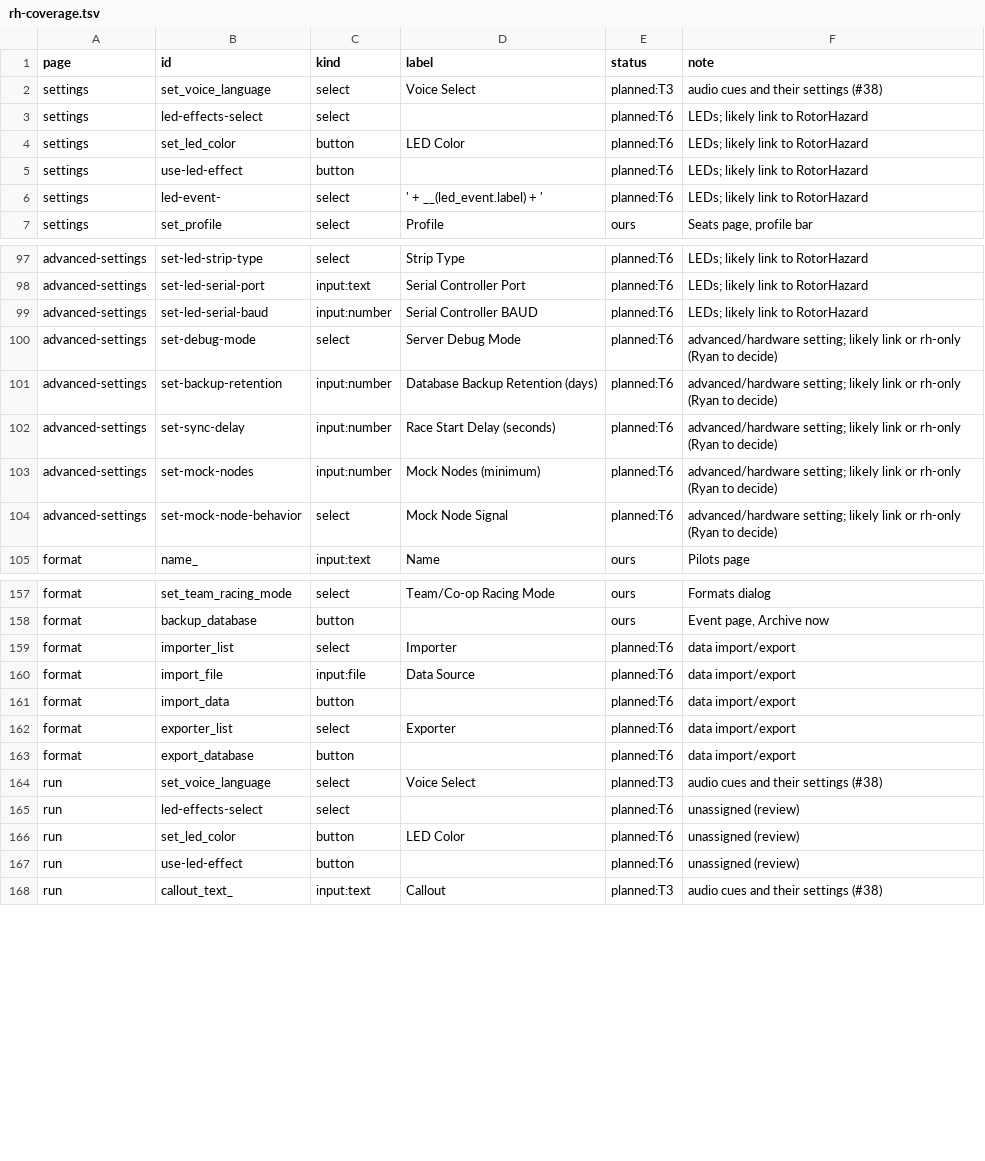
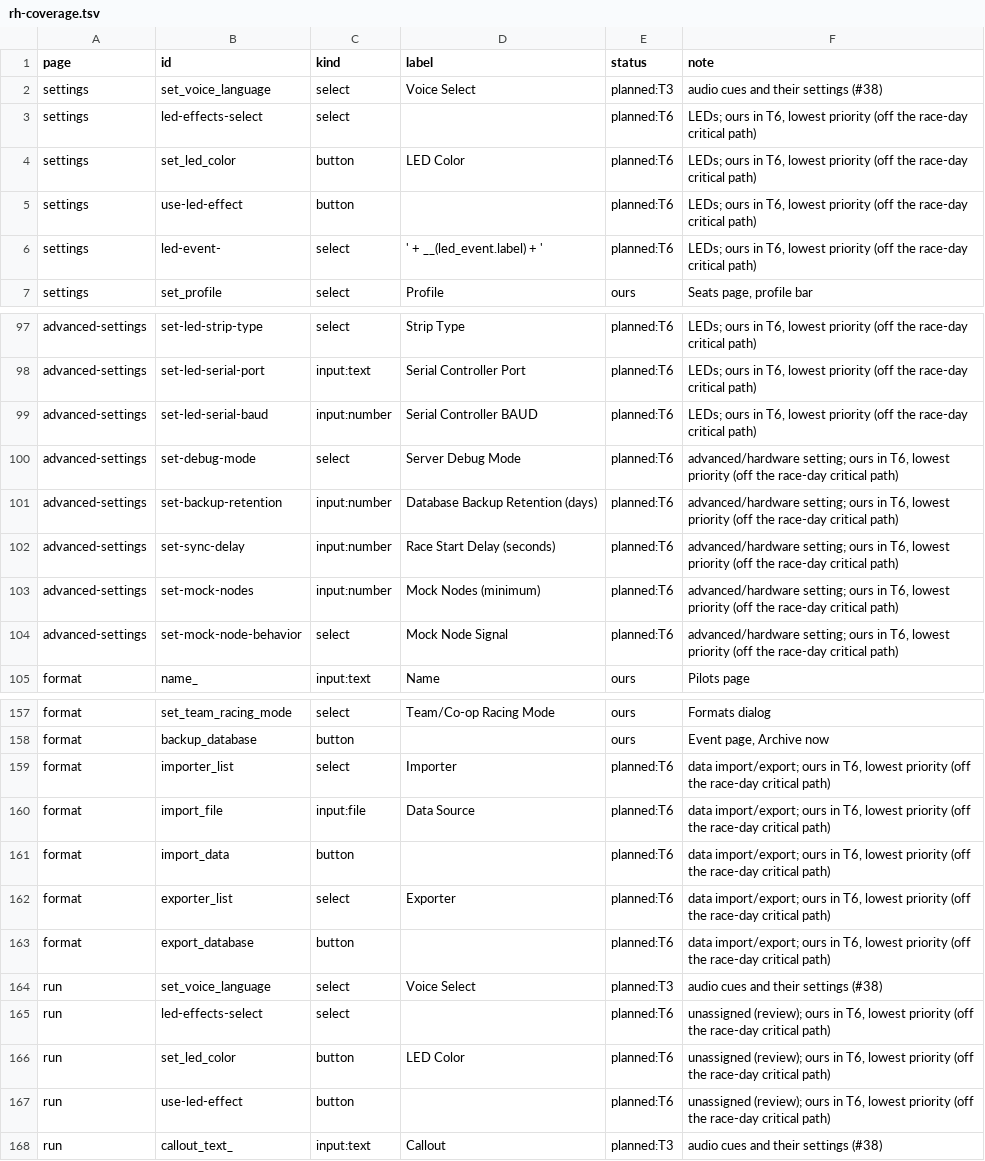
Before and after one commit to GridFPV/gridfpv-rh, a TSV file: rh-coverage.tsv, drawn as a sheet; only a part is shown, gaps mark what is left out; the diff covers the shown part only; the diff names each change by its address in the sheet, - before the commit and + after, or states it on an @@ line.

```diff
--- a/rh-coverage.tsv
+++ b/rh-coverage.tsv
-F3:F6 (note): LEDs; likely link to RotorHazard
+F3:F6 (note): LEDs; ours in T6, lowest priority (off the race-day critical path)
-F97:F99 (note): LEDs; likely link to RotorHazard
+F97:F99 (note): LEDs; ours in T6, lowest priority (off the race-day critical path)
-F100:F104 (note): advanced/hardware setting; likely link or rh-only (Ryan to decide)
+F100:F104 (note): advanced/hardware setting; ours in T6, lowest priority (off the race-day critical path)
-F159:F163 (note): data import/export
+F159:F163 (note): data import/export; ours in T6, lowest priority (off the race-day critical path)
-F165:F167 (note): unassigned (review)
+F165:F167 (note): unassigned (review); ours in T6, lowest priority (off the race-day critical path)
```
Also changed, not shown: 69 edited cells elsewhere in this file.
